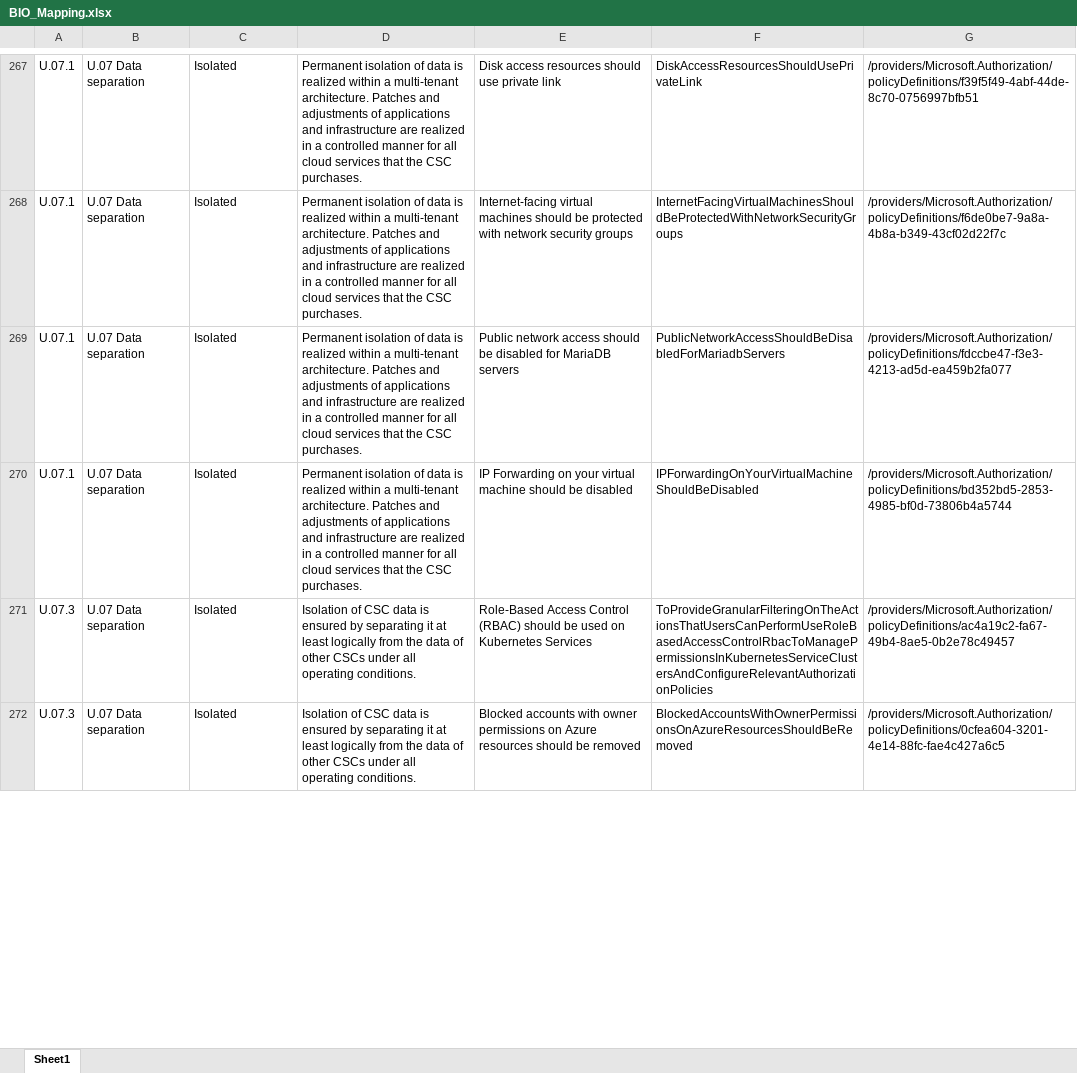
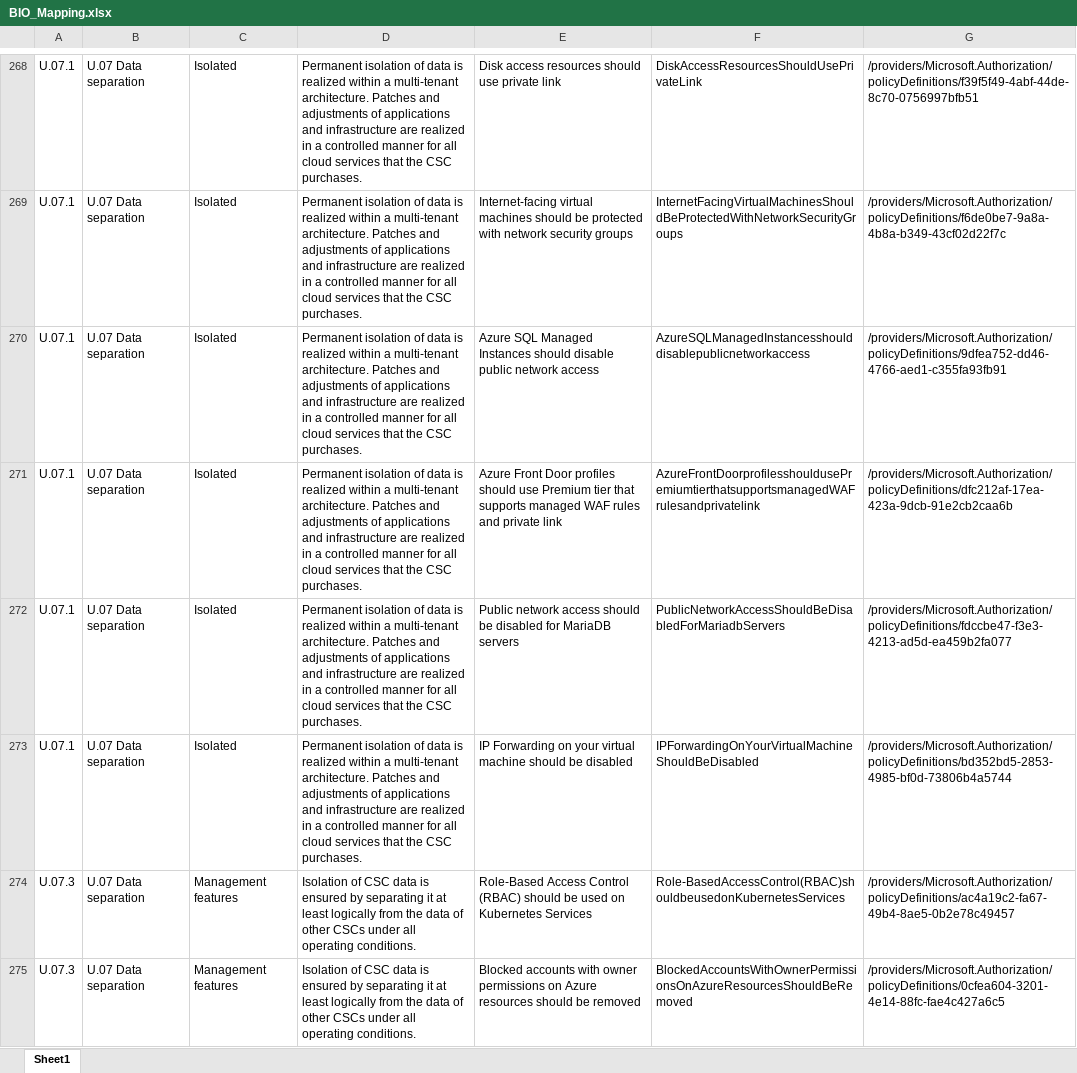
Before and after one commit to Azure/cloud-for-sovereignty-policy-portfolio, an Excel workbook: PolicyInitiatives/BIO/BIO_Mapping.xlsx, sheet Sheet1, drawn as a sheet; only a part is shown, gaps mark what is left out; values as stored, in another font and other column widths than the file's, no borders; table styles not drawn; addresses are those after the commit; the diff covers the shown part only; the diff names each change by its address in the sheet, - before the commit and + after, or states it on an @@ line.

```diff
--- a/PolicyInitiatives/BIO/BIO_Mapping.xlsx (sheet Sheet1)
+++ b/PolicyInitiatives/BIO/BIO_Mapping.xlsx (sheet Sheet1)
+row 270: U.07.1 | U.07 Data separation | Isolated | Permanent isolation of data is realized within a multi-tenant architecture. Patches and adjustments of applications and infrastructure are realized in a controlled manner for all cloud services that the CSC purchases. | Azure SQL Managed Instances should disable public network access | AzureSQLManagedInstancesshoulddisablepublicnetworkaccess | /providers/Microsoft.Authorization/policyDefinitions/9dfea752-dd46-4766-aed1-c355fa93fb91
+row 271: U.07.1 | U.07 Data separation | Isolated | Permanent isolation of data is realized within a multi-tenant architecture. Patches and adjustments of applications and infrastructure are realized in a controlled manner for all cloud services that the CSC purchases. | Azure Front Door profiles should use Premium tier that supports managed WAF rules and private link | AzureFrontDoorprofilesshouldusePremiumtierthatsupportsmanagedWAFrulesandprivatelink | /providers/Microsoft.Authorization/policyDefinitions/dfc212af-17ea-423a-9dcb-91e2cb2caa6b
-C274:C275: Isolated
+C274:C275: Management features
-F274: ToProvideGranularFilteringOnTheActionsThatUsersCanPerformUseRoleBasedAccessControlRbacToManagePermissionsInKubernetesServiceClustersAndConfigureRelevantAuthorizationPolicies
+F274: Role-BasedAccessControl(RBAC)shouldbeusedonKubernetesServices
```
Also changed, not shown: 16 added rows, 5 removed rows and 73 edited cells elsewhere in this sheet, 24 other files.
